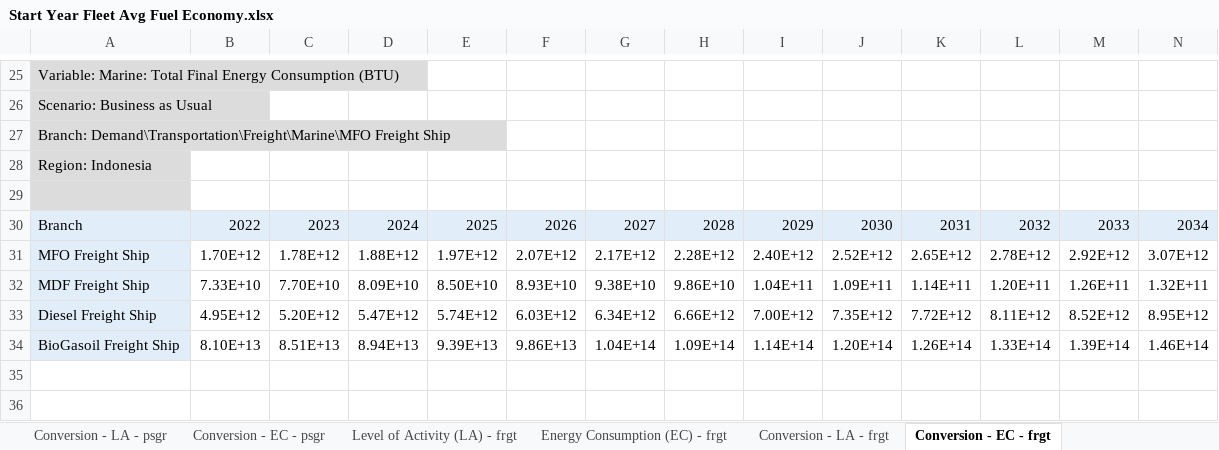
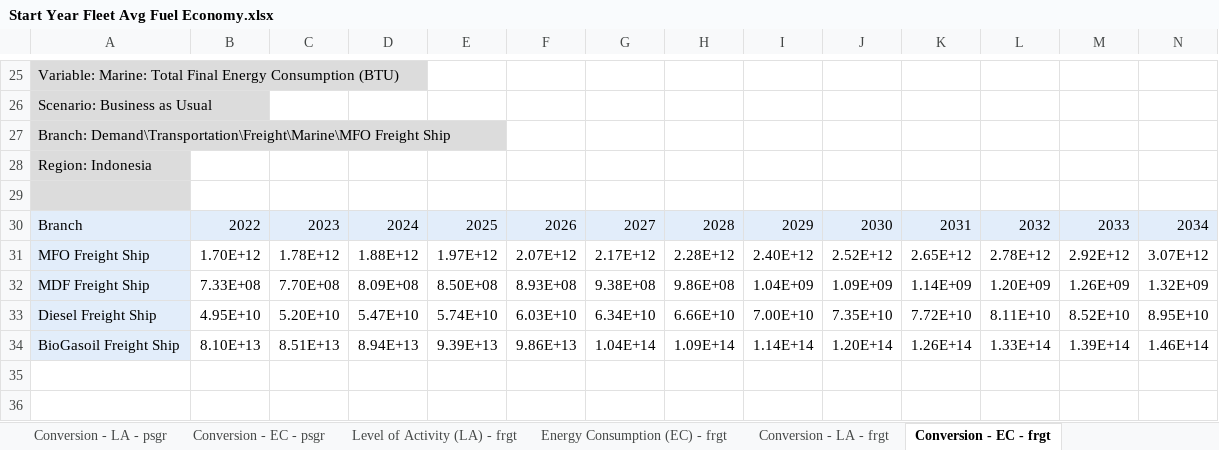
Before and after one commit to climatepolicylab/eps-indonesia-cpl, an Excel workbook: InputData/trans/SYFAFE/Start Year Fleet Avg Fuel Economy.xlsx, sheet Conversion - EC - frgt, drawn as a sheet; only a part is shown, gaps mark what is left out; values as stored, in another font and other column widths than the file's, no borders; removed rows and columns are numbered as before the commit, all else as after; rows hold the shown columns only; the diff names each change by its address in the sheet, - before the commit and + after, or states it on an @@ line.

```diff
--- a/InputData/trans/SYFAFE/Start Year Fleet Avg Fuel Economy.xlsx (sheet Conversion - EC - frgt)
+++ b/InputData/trans/SYFAFE/Start Year Fleet Avg Fuel Economy.xlsx (sheet Conversion - EC - frgt)
-row 32: MDF Freight Ship | 7.33E+10 | 7.70E+10 | 8.09E+10 | 8.50E+10 | 8.93E+10 | 9.38E+10 | 9.86E+10 | 1.04E+11 | 1.09E+11 | 1.14E+11 | 1.20E+11 | 1.26E+11 | 1.32E+11
-row 33: Diesel Freight Ship | 4.95E+12 | 5.20E+12 | 5.47E+12 | 5.74E+12 | 6.03E+12 | 6.34E+12 | 6.66E+12 | 7.00E+12 | 7.35E+12 | 7.72E+12 | 8.11E+12 | 8.52E+12 | 8.95E+12
+row 32: MDF Freight Ship | 7.33E+08 | 7.70E+08 | 8.09E+08 | 8.50E+08 | 8.93E+08 | 9.38E+08 | 9.86E+08 | 1.04E+09 | 1.09E+09 | 1.14E+09 | 1.20E+09 | 1.26E+09 | 1.32E+09
+row 33: Diesel Freight Ship | 4.95E+10 | 5.20E+10 | 5.47E+10 | 5.74E+10 | 6.03E+10 | 6.34E+10 | 6.66E+10 | 7.00E+10 | 7.35E+10 | 7.72E+10 | 8.11E+10 | 8.52E+10 | 8.95E+10
```
Also changed, not shown: sheet Energy Consumption (EC) - frgt, sheet Calculation - FE - frgt, sheet Level of Activity (LA) - frgt, sheet SYFAFE-frgt, InputData/land/BLAPE/BAU LULUCF Anthro Pollutant Emis.xlsx, 28 other files.
